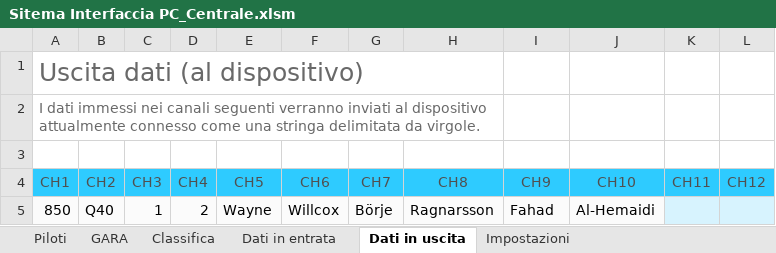
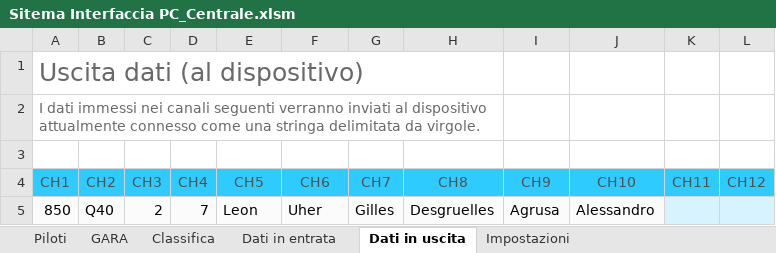
Before and after one commit to giachy96/Sistema_Pylon, an Excel workbook: Interfaccia Gara PC/Sistema Interfaccia 26_05/Sitema Interfaccia PC_Centrale.xlsm, sheet Dati in uscita, drawn as a sheet; only a part is shown; values as stored, in another font and other column widths than the file's, no borders; the diff names each change by its address in the sheet, - before the commit and + after, or states it on an @@ line.

```diff
--- a/Interfaccia Gara PC/Sistema Interfaccia 26_05/Sitema Interfaccia PC_Centrale.xlsm (sheet Dati in uscita)
+++ b/Interfaccia Gara PC/Sistema Interfaccia 26_05/Sitema Interfaccia PC_Centrale.xlsm (sheet Dati in uscita)
-C5 (CH3): 1
+C5 (CH3): 2
-D5 (CH4): 2
+D5 (CH4): 7
-E5 (CH5): Wayne
+E5 (CH5): Leon
-F5 (CH6): Willcox
+F5 (CH6): Uher
-G5 (CH7): Börje
+G5 (CH7): Gilles
-H5 (CH8): Ragnarsson
+H5 (CH8): Desgruelles
-I5 (CH9): Fahad
+I5 (CH9): Agrusa
-J5 (CH10): Al-Hemaidi
+J5 (CH10): Alessandro
```
Also changed, not shown: sheet GARA, sheet Classifica, sheet Piloti, sheet Impostazioni, sheet Dati in entrata, charts or pictures, Interfaccia Gara PC/Sistema Interfaccia 26_05/Ordine_Volo.xlsx, 5 other files.
